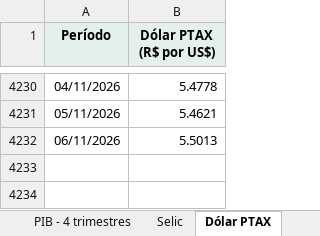
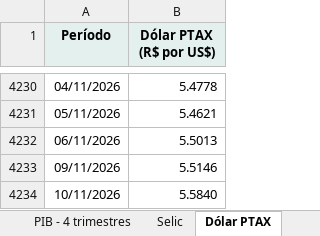
Before and after one commit to FarsulBigData/paineis, an Excel workbook: dados/conjuntura.xlsx, sheet Dólar PTAX, drawn as a sheet; only a part is shown, gaps mark what is left out; values as stored, in another font and other column widths than the file's, no borders; the diff names each change by its address in the sheet, - before the commit and + after, or states it on an @@ line.

Commit message:
Conjuntura Econômica: dados atualizados em 10/11/2026 15:44

```diff
--- a/dados/conjuntura.xlsx (sheet Dólar PTAX)
+++ b/dados/conjuntura.xlsx (sheet Dólar PTAX)
+row 4233: 09/11/2026 | 5.5146
+row 4234: 10/11/2026 | 5.5840
```
Also changed, not shown: sheet Sobre, 2 other files.
